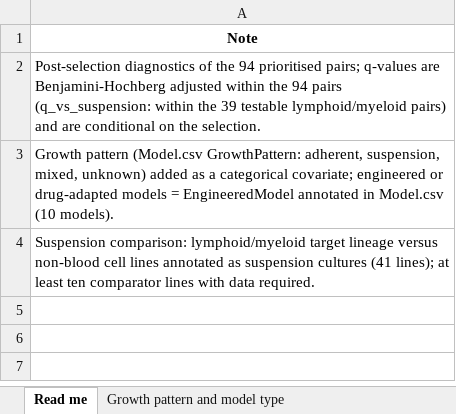
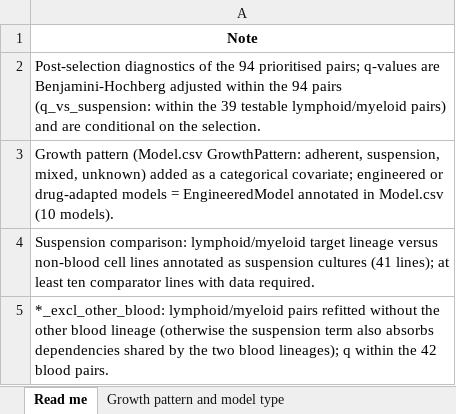
Before and after one commit to liranfei/DepMap-26Q1-Analysis, an Excel workbook: figures/supporting_information/S10_Table.xlsx, sheet Read me, drawn as a sheet; values as stored, in another font and other column widths than the file's, no borders; the diff names each change by its address in the sheet, - before the commit and + after, or states it on an @@ line.

```diff
--- a/figures/supporting_information/S10_Table.xlsx (sheet Read me)
+++ b/figures/supporting_information/S10_Table.xlsx (sheet Read me)
+row 5: *_excl_other_blood: lymphoid/myeloid pairs refitted without the other blood lineage (otherwise the suspension term also absorbs dependencies shared by the two blood lineages); q within the 42 blood pairs.
```
Also changed, not shown: sheet Growth pattern and model type, figures/supporting_information/S3_Table.xlsx, 7 other files.
